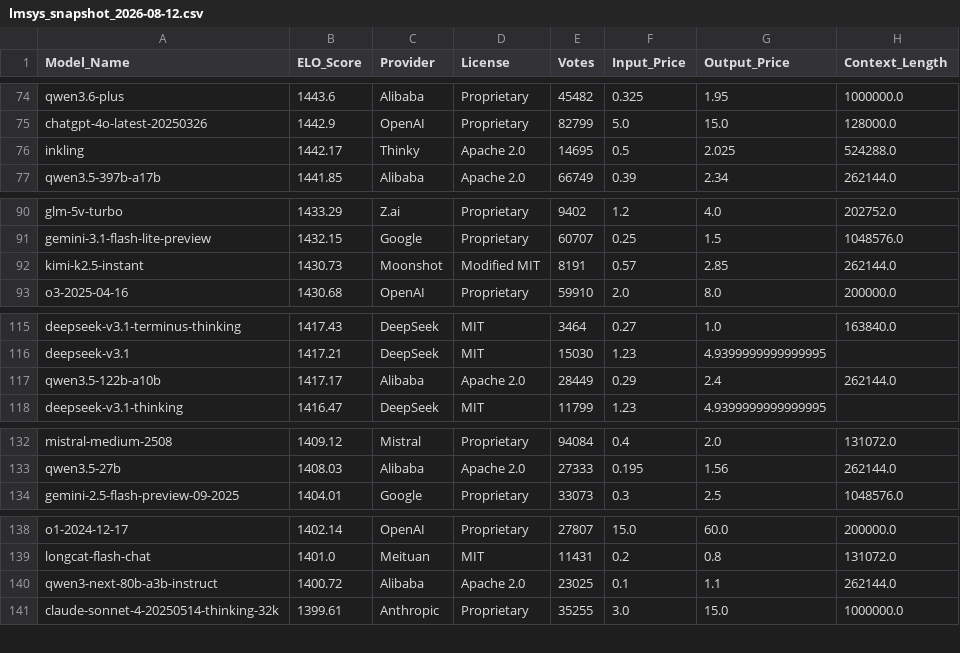
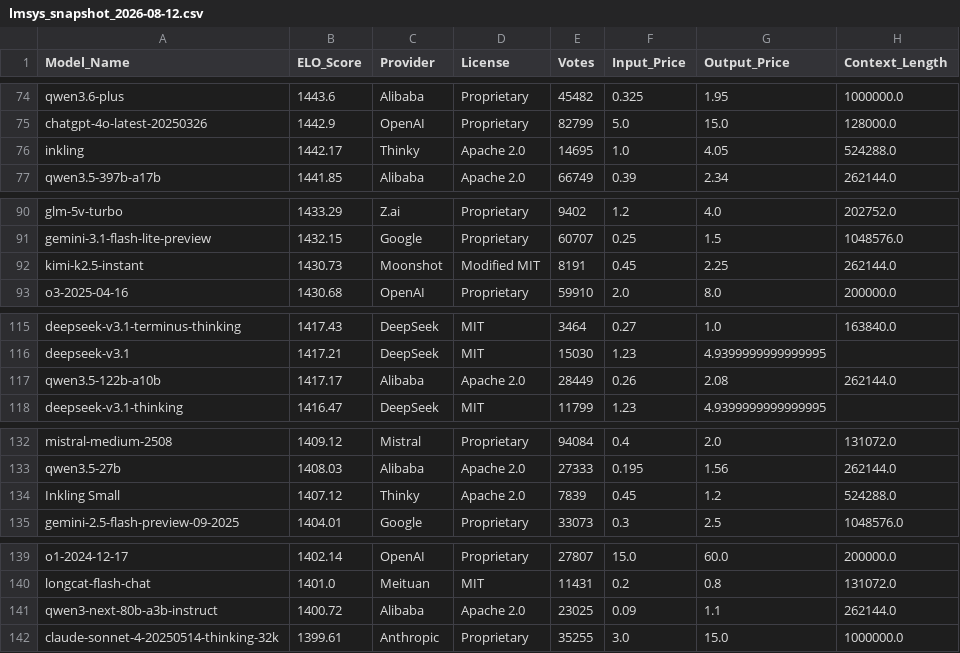
Before and after one commit to kevin-ki/kevin-ki.github.io, a CSV file: data/lmsys_snapshot_2026-08-12.csv, drawn as a sheet; only a part is shown, gaps mark what is left out.

```diff
--- a/data/lmsys_snapshot_2026-08-12.csv
+++ b/data/lmsys_snapshot_2026-08-12.csv
@@ -75,3 +75,3 @@ qwen3.6-plus,1443.6,Alibaba,Proprietary,45482,0.325,1.95,1000000.0
 chatgpt-4o-latest-20250326,1442.9,OpenAI,Proprietary,82799,5.0,15.0,128000.0
-inkling,1442.17,Thinky,Apache 2.0,14695,0.5,2.025,524288.0
+inkling,1442.17,Thinky,Apache 2.0,14695,1.0,4.05,524288.0
 qwen3.5-397b-a17b,1441.85,Alibaba,Apache 2.0,66749,0.39,2.34,262144.0
@@ -91,3 +91,3 @@ glm-5v-turbo,1433.29,Z.ai,Proprietary,9402,1.2,4.0,202752.0
 gemini-3.1-flash-lite-preview,1432.15,Google,Proprietary,60707,0.25,1.5,1048576.0
-kimi-k2.5-instant,1430.73,Moonshot,Modified MIT,8191,0.57,2.85,262144.0
+kimi-k2.5-instant,1430.73,Moonshot,Modified MIT,8191,0.45,2.25,262144.0
 o3-2025-04-16,1430.68,OpenAI,Proprietary,59910,2.0,8.0,200000.0
@@ -116,3 +116,3 @@ deepseek-v3.1-terminus-thinking,1417.43,DeepSeek,MIT,3464,0.27,1.0,163840.0
 deepseek-v3.1,1417.21,DeepSeek,MIT,15030,1.23,4.9399999999999995,
-qwen3.5-122b-a10b,1417.17,Alibaba,Apache 2.0,28449,0.29,2.4,262144.0
+qwen3.5-122b-a10b,1417.17,Alibaba,Apache 2.0,28449,0.26,2.08,262144.0
 deepseek-v3.1-thinking,1416.47,DeepSeek,MIT,11799,1.23,4.9399999999999995,
@@ -133,2 +133,3 @@ mistral-medium-2508,1409.12,Mistral,Proprietary,94084,0.4,2.0,131072.0
 qwen3.5-27b,1408.03,Alibaba,Apache 2.0,27333,0.195,1.56,262144.0
+Inkling Small,1407.12,Thinky,Apache 2.0,7839,0.45,1.2,524288.0
 gemini-2.5-flash-preview-09-2025,1404.01,Google,Proprietary,33073,0.3,2.5,1048576.0
@@ -139,3 +140,3 @@ o1-2024-12-17,1402.14,OpenAI,Proprietary,27807,15.0,60.0,200000.0
 longcat-flash-chat,1401.0,Meituan,MIT,11431,0.2,0.8,131072.0
-qwen3-next-80b-a3b-instruct,1400.72,Alibaba,Apache 2.0,23025,0.1,1.1,262144.0
+qwen3-next-80b-a3b-instruct,1400.72,Alibaba,Apache 2.0,23025,0.09,1.1,262144.0
 claude-sonnet-4-20250514-thinking-32k,1399.61,Anthropic,Proprietary,35255,3.0,15.0,1000000.0
```
